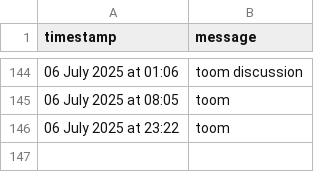
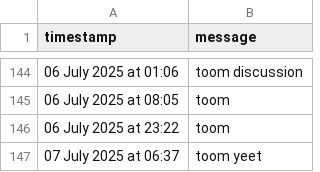
Before and after one commit to tmorg46/tmorg46.github.io, a CSV file: timekeep.csv, drawn as a sheet; only a part is shown, gaps mark what is left out.

Commit message:
Append SMS message: 07 July 2025 at 06:37

```diff
--- a/timekeep.csv
+++ b/timekeep.csv
@@ -146 +146,2 @@ timestamp,message
 06 July 2025 at 23:22,"toom"
+07 July 2025 at 06:37,"toom yeet"
```
